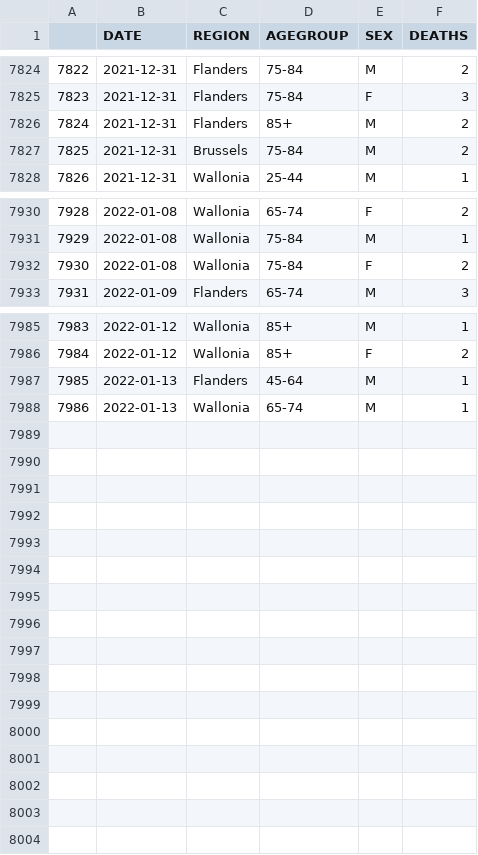
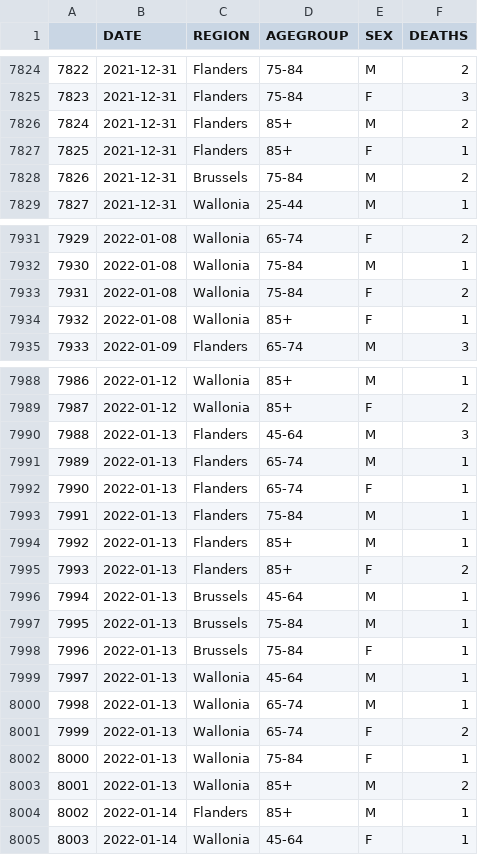
Before and after one commit to pschaus/covidatabe, a CSV file: static/csv/be-covid-mortality.csv, drawn as a sheet; only a part is shown, gaps mark what is left out; addresses are those after the commit; the diff covers the shown part only; the diff names each change by its address in the sheet, - before the commit and + after, or states it on an @@ line.

```diff
--- a/static/csv/be-covid-mortality.csv
+++ b/static/csv/be-covid-mortality.csv
+row 7827: 7825 | 2021-12-31 | Flanders | 85+ | F | 1
@@ column A renumbered between rows 7828 and 8000 @@
+row 7934: 7932 | 2022-01-08 | Wallonia | 85+ | F | 1
+row 7990: 7988 | 2022-01-13 | Flanders | 45-64 | M | 3
-D7991 (AGEGROUP): 45-64
+D7991 (AGEGROUP): 65-74
+row 7992: 7990 | 2022-01-13 | Flanders | 65-74 | F | 1
+row 7993: 7991 | 2022-01-13 | Flanders | 75-84 | M | 1
+row 7994: 7992 | 2022-01-13 | Flanders | 85+ | M | 1
+row 7995: 7993 | 2022-01-13 | Flanders | 85+ | F | 2
+row 7996: 7994 | 2022-01-13 | Brussels | 45-64 | M | 1
+row 7997: 7995 | 2022-01-13 | Brussels | 75-84 | M | 1
+row 7998: 7996 | 2022-01-13 | Brussels | 75-84 | F | 1
+row 7999: 7997 | 2022-01-13 | Wallonia | 45-64 | M | 1
+row 8001: 7999 | 2022-01-13 | Wallonia | 65-74 | F | 2
+row 8002: 8000 | 2022-01-13 | Wallonia | 75-84 | F | 1
+row 8003: 8001 | 2022-01-13 | Wallonia | 85+ | M | 2
+row 8004: 8002 | 2022-01-14 | Flanders | 85+ | M | 1
+row 8005: 8003 | 2022-01-14 | Wallonia | 45-64 | F | 1
```
Also changed, not shown: 1 added row and 1 edited cell elsewhere in this file, static/csv/be-covid-provinces-all.csv, 8 other files.
